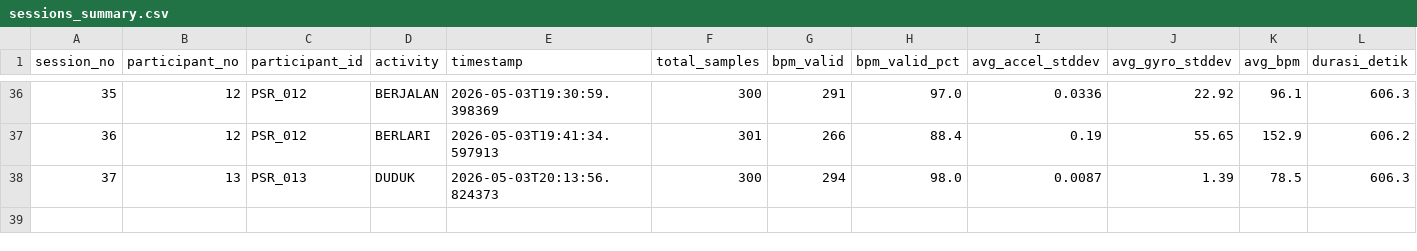
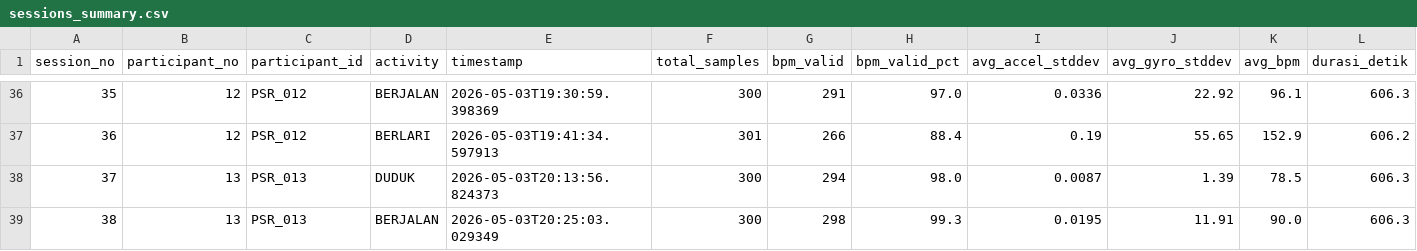
Before and after one commit to Dims2004/iot_activity, a CSV file: dataset/sessions_summary.csv, drawn as a sheet; only a part is shown, gaps mark what is left out.

Commit message:
Auto-commit: data/raw/P013_PSR_013_BERJALAN_20260503_202503.csv, dataset/dataset.csv, dataset/sessions_summary.csv at 5/3/2026, 8:25:33 PM

```diff
--- a/dataset/sessions_summary.csv
+++ b/dataset/sessions_summary.csv
@@ -38 +38,2 @@ session_no,participant_no,participant_id,activity,timestamp,total_samples,bpm_va
 37,13,PSR_013,DUDUK,2026-05-03T20:13:56.824373,300,294,98.0,0.0087,1.39,78.5,606.3
+38,13,PSR_013,BERJALAN,2026-05-03T20:25:03.029349,300,298,99.3,0.0195,11.91,90.0,606.3
```
Also changed, not shown: 2 other files.
